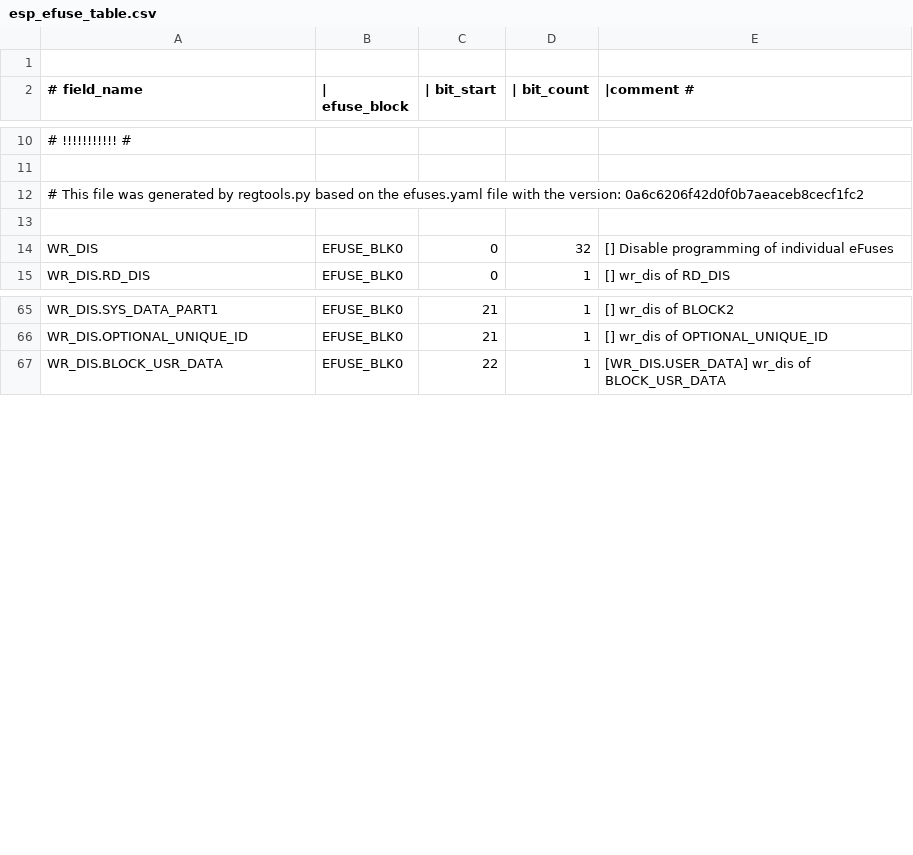
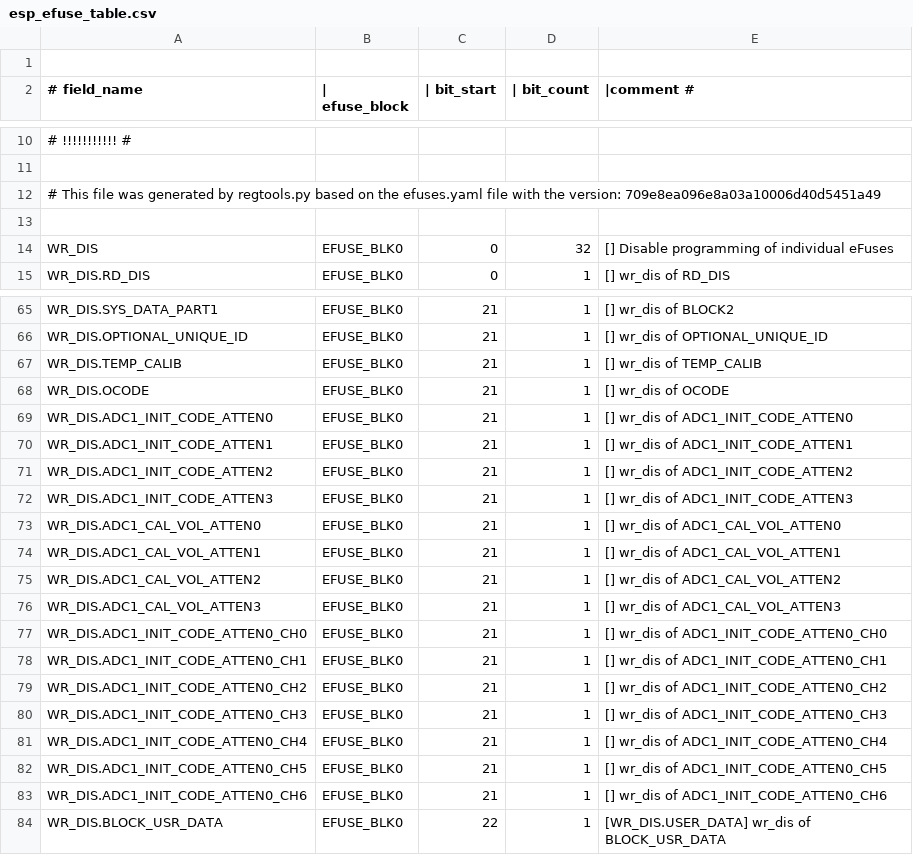
Before and after one commit to zephyrproject-rtos/hal_espressif, a CSV file: components/efuse/esp32c6/esp_efuse_table.csv, drawn as a sheet; only a part is shown, gaps mark what is left out; the diff covers the shown part only.

Commit message:
efuse(c6): Adds adc calib efuses

```diff
--- a/components/efuse/esp32c6/esp_efuse_table.csv
+++ b/components/efuse/esp32c6/esp_efuse_table.csv
@@ -11,3 +11,3 @@
 
-# This file was generated by regtools.py based on the efuses.yaml file with the version: 0a6c6206f42d0f0b7aeaceb8cecf1fc2
+# This file was generated by regtools.py based on the efuses.yaml file with the version: 709e8ea096e8a03a10006d40d5451a49
 
@@ -66,2 +66,19 @@ WR_DIS.SYS_DATA_PART1,                           EFUSE_BLK0,  21,   1, [] wr_dis
 WR_DIS.OPTIONAL_UNIQUE_ID,                       EFUSE_BLK0,  21,   1, [] wr_dis of OPTIONAL_UNIQUE_ID
+WR_DIS.TEMP_CALIB,                               EFUSE_BLK0,  21,   1, [] wr_dis of TEMP_CALIB
+WR_DIS.OCODE,                                    EFUSE_BLK0,  21,   1, [] wr_dis of OCODE
+WR_DIS.ADC1_INIT_CODE_ATTEN0,                    EFUSE_BLK0,  21,   1, [] wr_dis of ADC1_INIT_CODE_ATTEN0
+WR_DIS.ADC1_INIT_CODE_ATTEN1,                    EFUSE_BLK0,  21,   1, [] wr_dis of ADC1_INIT_CODE_ATTEN1
+WR_DIS.ADC1_INIT_CODE_ATTEN2,                    EFUSE_BLK0,  21,   1, [] wr_dis of ADC1_INIT_CODE_ATTEN2
+WR_DIS.ADC1_INIT_CODE_ATTEN3,                    EFUSE_BLK0,  21,   1, [] wr_dis of ADC1_INIT_CODE_ATTEN3
+WR_DIS.ADC1_CAL_VOL_ATTEN0,                      EFUSE_BLK0,  21,   1, [] wr_dis of ADC1_CAL_VOL_ATTEN0
+WR_DIS.ADC1_CAL_VOL_ATTEN1,                      EFUSE_BLK0,  21,   1, [] wr_dis of ADC1_CAL_VOL_ATTEN1
+WR_DIS.ADC1_CAL_VOL_ATTEN2,                      EFUSE_BLK0,  21,   1, [] wr_dis of ADC1_CAL_VOL_ATTEN2
+WR_DIS.ADC1_CAL_VOL_ATTEN3,                      EFUSE_BLK0,  21,   1, [] wr_dis of ADC1_CAL_VOL_ATTEN3
+WR_DIS.ADC1_INIT_CODE_ATTEN0_CH0,                EFUSE_BLK0,  21,   1, [] wr_dis of ADC1_INIT_CODE_ATTEN0_CH0
+WR_DIS.ADC1_INIT_CODE_ATTEN0_CH1,                EFUSE_BLK0,  21,   1, [] wr_dis of ADC1_INIT_CODE_ATTEN0_CH1
+WR_DIS.ADC1_INIT_CODE_ATTEN0_CH2,                EFUSE_BLK0,  21,   1, [] wr_dis of ADC1_INIT_CODE_ATTEN0_CH2
+WR_DIS.ADC1_INIT_CODE_ATTEN0_CH3,                EFUSE_BLK0,  21,   1, [] wr_dis of ADC1_INIT_CODE_ATTEN0_CH3
+WR_DIS.ADC1_INIT_CODE_ATTEN0_CH4,                EFUSE_BLK0,  21,   1, [] wr_dis of ADC1_INIT_CODE_ATTEN0_CH4
+WR_DIS.ADC1_INIT_CODE_ATTEN0_CH5,                EFUSE_BLK0,  21,   1, [] wr_dis of ADC1_INIT_CODE_ATTEN0_CH5
+WR_DIS.ADC1_INIT_CODE_ATTEN0_CH6,                EFUSE_BLK0,  21,   1, [] wr_dis of ADC1_INIT_CODE_ATTEN0_CH6
 WR_DIS.BLOCK_USR_DATA,                           EFUSE_BLK0,  22,   1, [WR_DIS.USER_DATA] wr_dis of BLOCK_USR_DATA
```
Also changed, not shown: 17 added rows elsewhere in this file, 4 other files.
